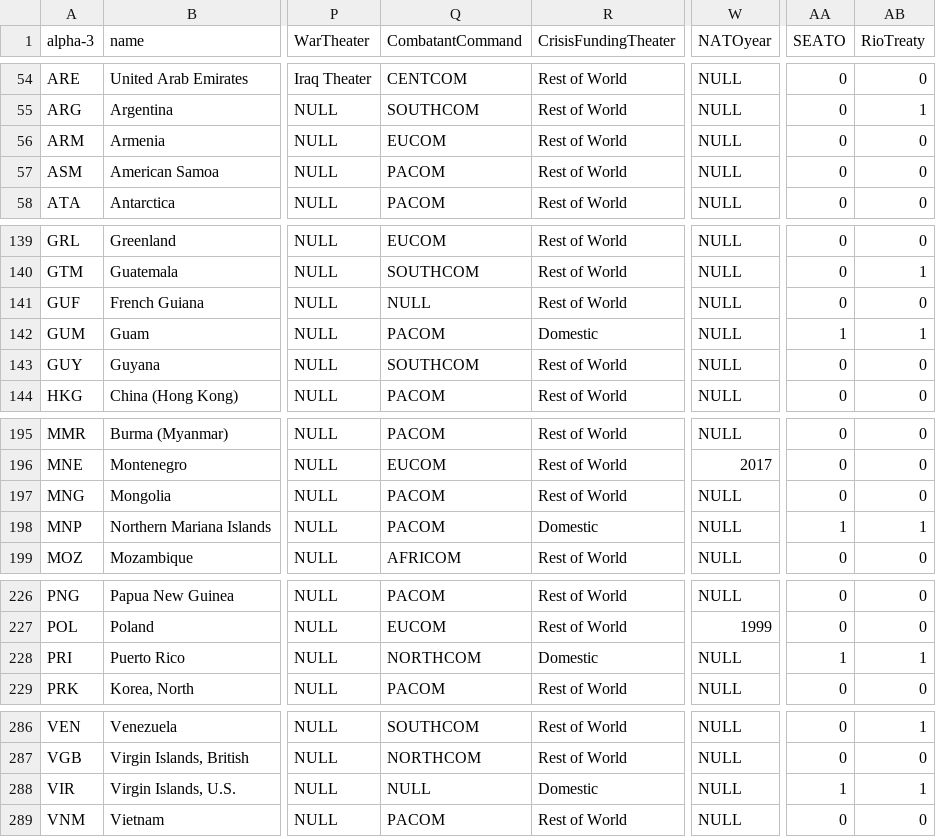
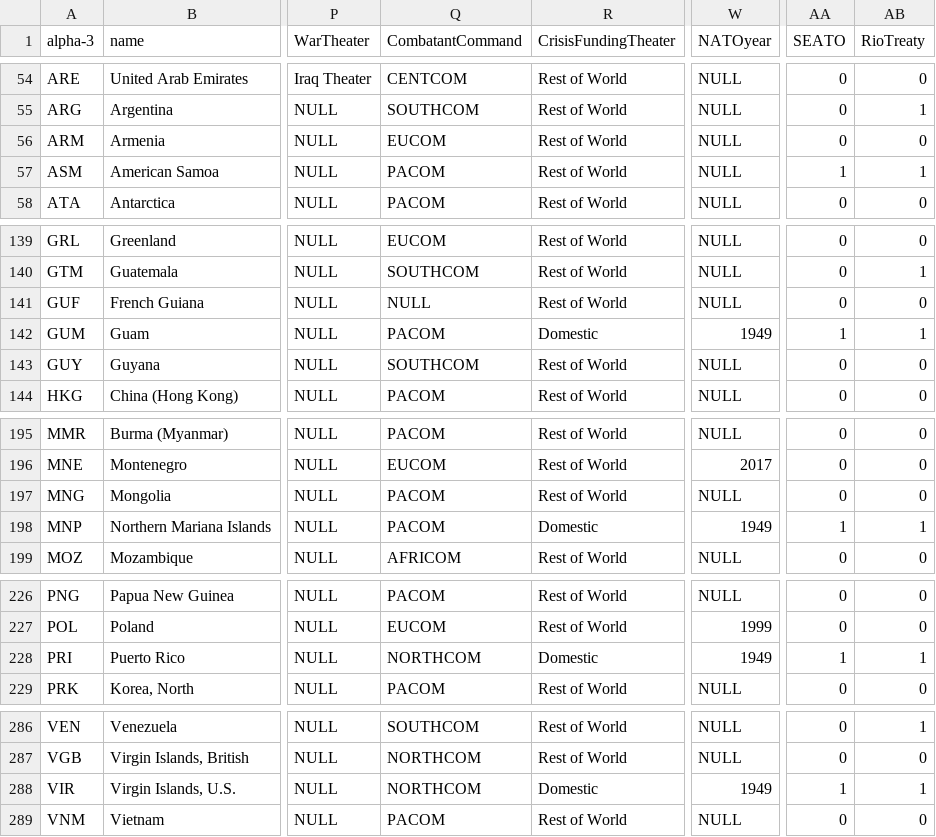
Before and after one commit to CSISdefense/Lookup-Tables, a CSV file: location/Location_CountryCodes.csv, drawn as a sheet; only a part is shown, gaps mark what is left out; the diff covers the shown part only; the diff names each change by its address in the sheet, - before the commit and + after, or states it on an @@ line.

Commit message:
Standardizing reporting for U.S. territories.

```diff
--- a/location/Location_CountryCodes.csv
+++ b/location/Location_CountryCodes.csv
-AA57 (SEATO): 0
+AA57 (SEATO): 1
-AB57 (RioTreaty): 0
+AB57 (RioTreaty): 1
-W142 (NATOyear): NULL
+W142 (NATOyear): 1949
-W198 (NATOyear): NULL
+W198 (NATOyear): 1949
-W228 (NATOyear): NULL
+W228 (NATOyear): 1949
-Q288 (CombatantCommand): NULL
+Q288 (CombatantCommand): NORTHCOM
-W288 (NATOyear): NULL
+W288 (NATOyear): 1949
```
Also changed, not shown: 2 edited cells elsewhere in this file.
